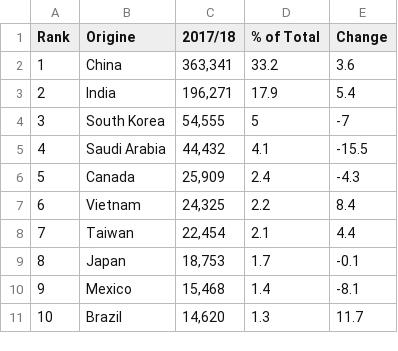
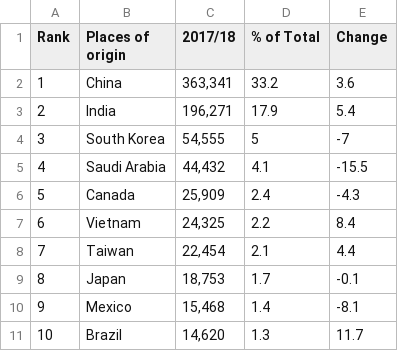
Before and after one commit to JingInBJ/data-studio-projects., a CSV file: Project1-students/2-origine.csv, drawn as a sheet.

```diff
--- a/Project1-students/2-origine.csv
+++ b/Project1-students/2-origine.csv
@@ -1,2 +1,2 @@
-Rank,Origine,2017/18,% of Total,Change
+Rank,Places of origin,2017/18,% of Total,Change
 1,China,"363,341",33.2,3.6
```
Also changed, not shown: Project1-students/1-newstudents.csv, 27 other files.
